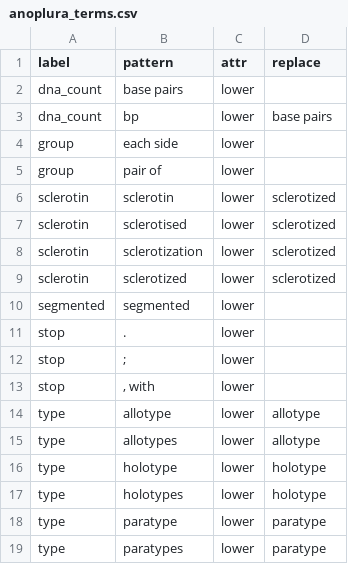
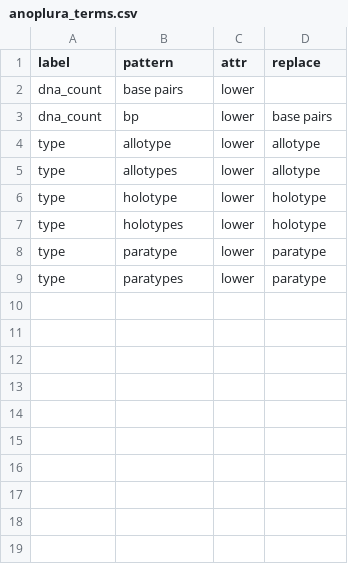
Before and after one commit to rafelafrance/AnopluraTraiter, a CSV file: anoplura/rules/terms/anoplura_terms.csv, drawn as a sheet.

```diff
--- a/anoplura/rules/terms/anoplura_terms.csv
+++ b/anoplura/rules/terms/anoplura_terms.csv
@@ -3,12 +3,2 @@ dna_count,base pairs,lower,
 dna_count,bp,lower,base pairs
-group,each side,lower,
-group,pair of,lower,
-sclerotin,sclerotin,lower,sclerotized
-sclerotin,sclerotised,lower,sclerotized
-sclerotin,sclerotization,lower,sclerotized
-sclerotin,sclerotized,lower,sclerotized
-segmented,segmented,lower,
-stop,.,lower,
-stop,;,lower,
-stop,", with",lower,
 type,allotype,lower,allotype
```
Also changed, not shown: anoplura/rules/terms/part_terms.csv, anoplura/rules/terms/position_terms.csv, 12 other files.
